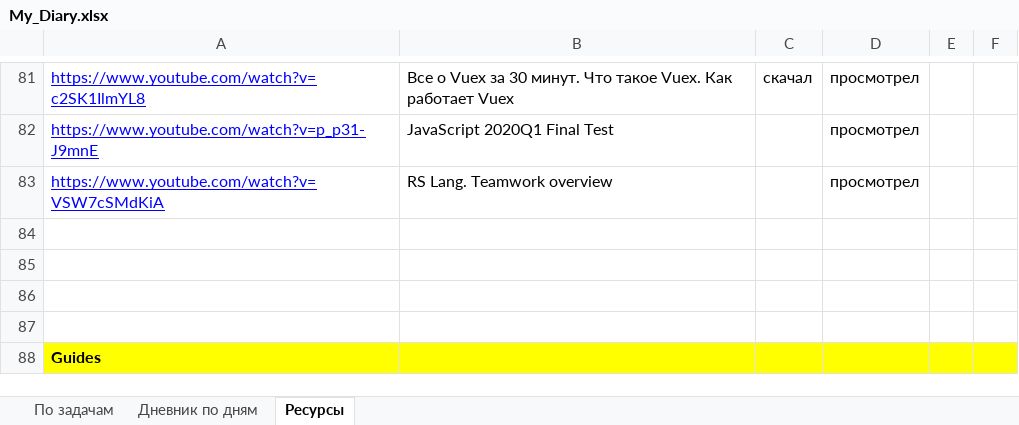
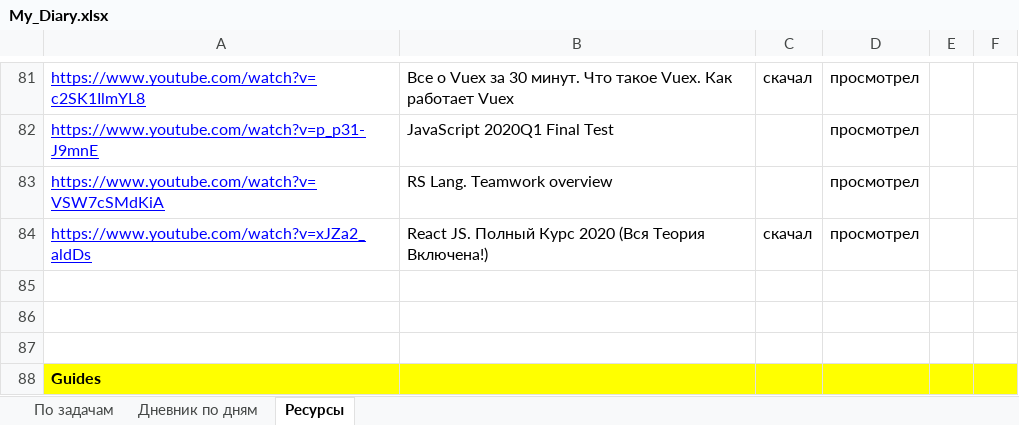
Before and after one commit to AndreiMedvedevSaratov/My_Learning_Diary, an Excel workbook: My_Diary.xlsx, sheet Ресурсы, drawn as a sheet; only a part is shown, gaps mark what is left out; values as stored, in another font and other column widths than the file's, no borders; the diff names each change by its address in the sheet, - before the commit and + after, or states it on an @@ line.

```diff
--- a/My_Diary.xlsx (sheet Ресурсы)
+++ b/My_Diary.xlsx (sheet Ресурсы)
-row 84: (empty)
+row 84: https://www.youtube.com/watch?v=xJZa2_aldDs | React JS. Полный Курс 2020 (Вся Теория Включена!) | скачал | просмотрел
```
Also changed, not shown: sheet По задачам, sheet Дневник по дням.
